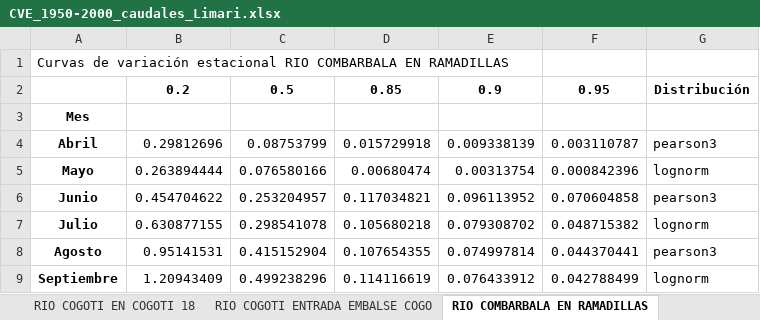
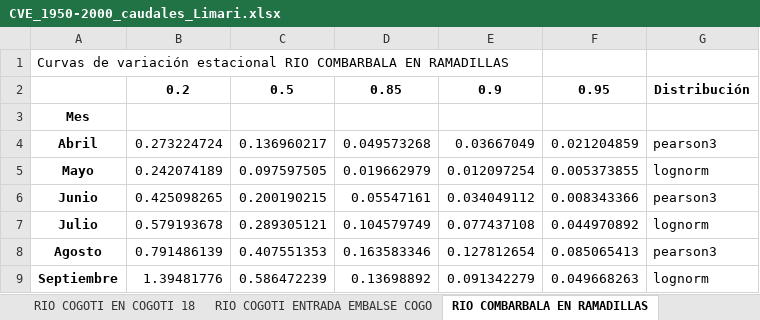
Before and after one commit to ccalvocm/Actualizacion_DT, an Excel workbook: outputs/CVE_1950-2000_caudales_Limari.xlsx, sheet RIO COMBARBALA EN RAMADILLAS, drawn as a sheet; only a part is shown; values as stored, in another font and other column widths than the file's, no borders; the diff covers the shown part only; the diff names each change by its address in the sheet, - before the commit and + after, or states it on an @@ line.

```diff
--- a/outputs/CVE_1950-2000_caudales_Limari.xlsx (sheet RIO COMBARBALA EN RAMADILLAS)
+++ b/outputs/CVE_1950-2000_caudales_Limari.xlsx (sheet RIO COMBARBALA EN RAMADILLAS)
-B4: 0.29812696
+B4: 0.273224724
-C4: 0.08753799
+C4: 0.136960217
-D4: 0.015729918
+D4: 0.049573268
-E4: 0.009338139
+E4: 0.03667049
-F4: 0.003110787
+F4: 0.021204859
-B5: 0.263894444
+B5: 0.242074189
-C5: 0.076580166
+C5: 0.097597505
-D5: 0.00680474
+D5: 0.019662979
-E5: 0.00313754
+E5: 0.012097254
-F5: 0.000842396
+F5: 0.005373855
-B6: 0.454704622
+B6: 0.425098265
-C6: 0.253204957
+C6: 0.200190215
-D6: 0.117034821
+D6: 0.05547161
-E6: 0.096113952
+E6: 0.034049112
-F6: 0.070604858
+F6: 0.008343366
-B7: 0.630877155
+B7: 0.579193678
-C7: 0.298541078
+C7: 0.289305121
-D7: 0.105680218
+D7: 0.104579749
-E7: 0.079308702
+E7: 0.077437108
-F7: 0.048715382
+F7: 0.044970892
-B8: 0.95141531
+B8: 0.791486139
-C8: 0.415152904
+C8: 0.407551353
-D8: 0.107654355
+D8: 0.163583346
-E8: 0.074997814
+E8: 0.127812654
-F8: 0.044370441
+F8: 0.085065413
-B9: 1.20943409
+B9: 1.39481776
-C9: 0.499238296
+C9: 0.586472239
-D9: 0.114116619
+D9: 0.13698892
-E9: 0.076433912
+E9: 0.091342279
-F9: 0.042788499
+F9: 0.049668263
```
Also changed, not shown: 32 edited cells elsewhere in this sheet, sheet Rio guatulame en desembocadura, sheet RIO GRANDE EN PUNTILLA SAN JUAN, sheet RIO GRANDE EN CUYANO, sheet RIO GRANDE EN PALOMA 1, sheet RIO HURTADO EN LAS BREAS, sheet RIO MOSTAZAL EN CAREN, 25 more sheets.
